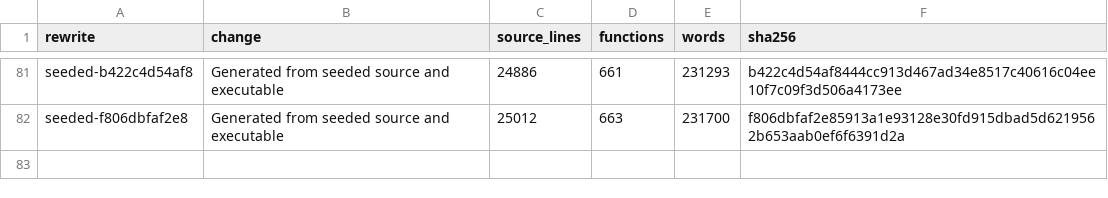
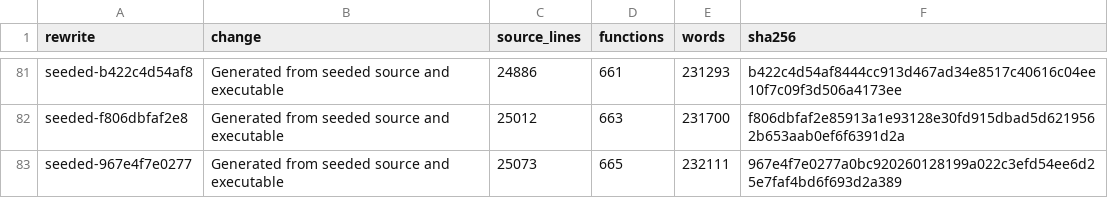
Before and after one commit to drakestapleton/omega-mv, a TSV file: seed/omc/size-history.tsv, drawn as a sheet; only a part is shown, gaps mark what is left out.

Commit message:
Rebuild the compiler and name the units with it.
The seed birth settled on this image, and the unit bindings now quote that same fingerprint.

```diff
--- a/seed/omc/size-history.tsv
+++ b/seed/omc/size-history.tsv
@@ -82 +82,2 @@ seeded-b422c4d54af8	Generated from seeded source and executable	24886	661	231293
 seeded-f806dbfaf2e8	Generated from seeded source and executable	25012	663	231700	f806dbfaf2e85913a1e93128e30fd915dbad5d6219562b653aab0ef6f6391d2a
+seeded-967e4f7e0277	Generated from seeded source and executable	25073	665	232111	967e4f7e0277a0bc920260128199a022c3efd54ee6d25e7faf4bd6f693d2a389
```
Also changed, not shown: 7 other files.
